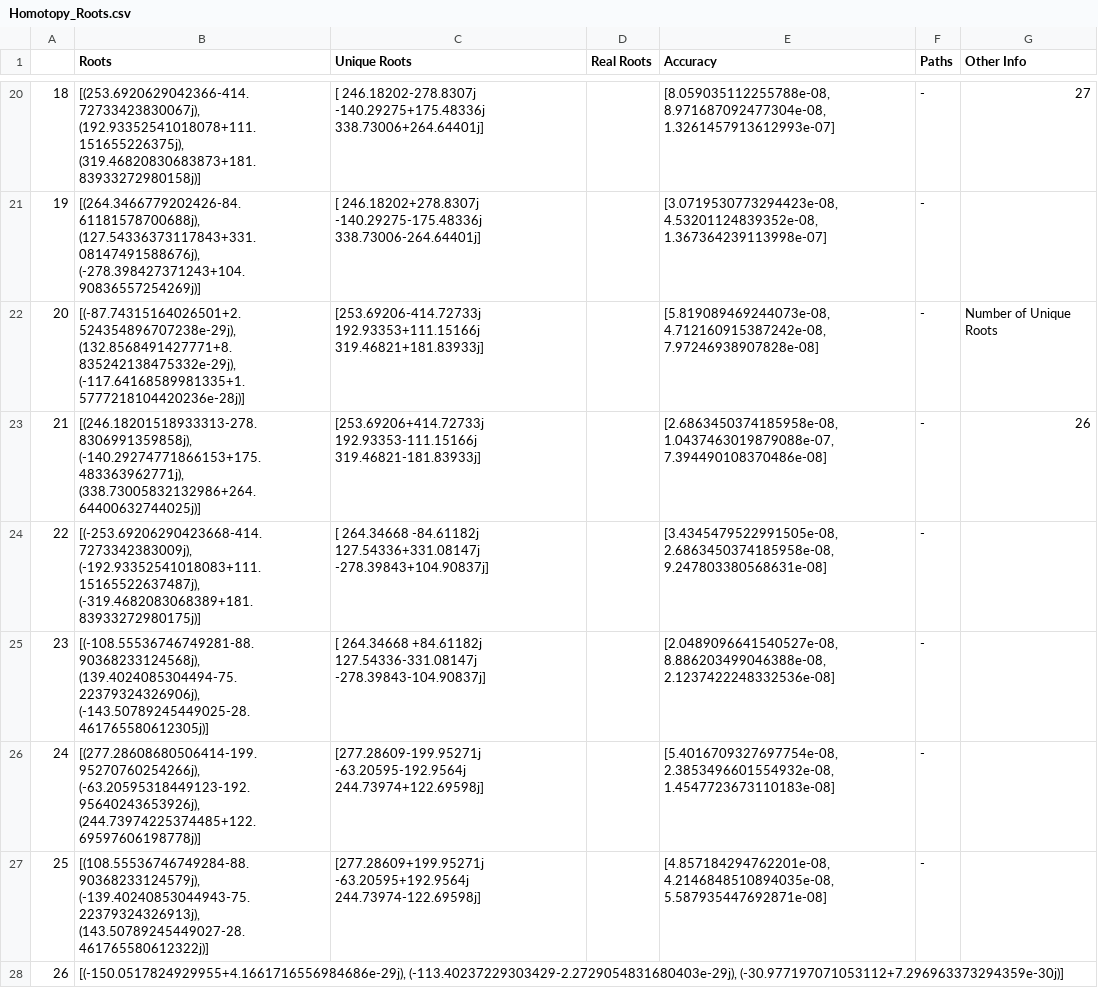
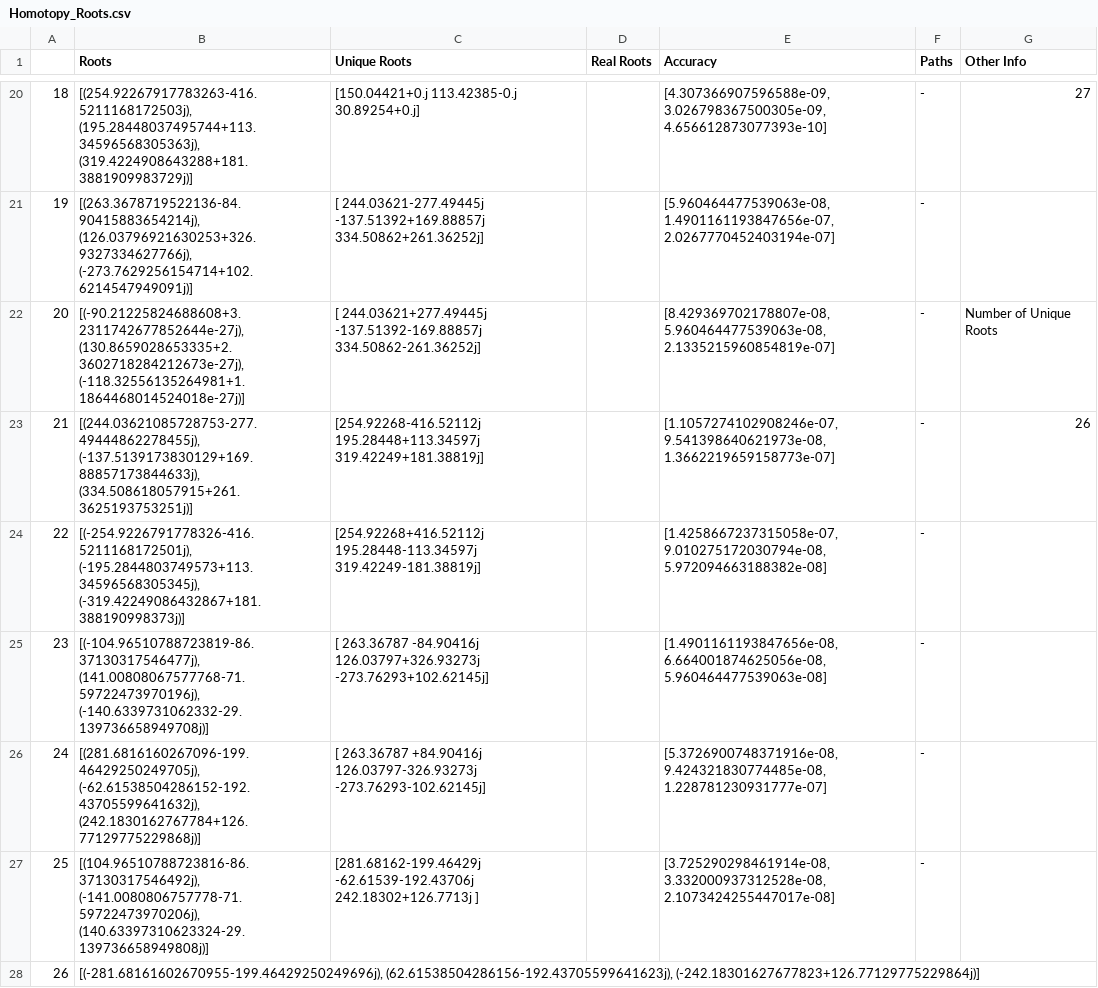
Before and after one commit to FreyaXH/Homotopy_Continuation, a CSV file: Homotopy_Roots.csv, drawn as a sheet; only a part is shown, gaps mark what is left out; the diff covers the shown part only.

```diff
--- a/Homotopy_Roots.csv
+++ b/Homotopy_Roots.csv
@@ -20,9 +20,9 @@
-18,"[(253.6920629042366-414.72733423830067j), (192.93352541018078+111.151655226375j), (319.46820830683873+181.83933272980158j)]",[ 246.18202-278.8307j  -140.29275+175.48336j  338.73006+264.64401j],,"[8.059035112255788e-08, 8.971687092477304e-08, 1.3261457913612993e-07]",-,27
-19,"[(264.3466779202426-84.61181578700688j), (127.54336373117843+331.08147491588676j), (-278.398427371243+104.90836557254269j)]",[ 246.18202+278.8307j  -140.29275-175.48336j  338.73006-264.64401j],,"[3.0719530773294423e-08, 4.53201124839352e-08, 1.367364239113998e-07]",-,
-20,"[(-87.74315164026501+2.524354896707238e-29j), (132.8568491427771+8.835242138475332e-29j), (-117.64168589981335+1.5777218104420236e-28j)]",[253.69206-414.72733j 192.93353+111.15166j 319.46821+181.83933j],,"[5.819089469244073e-08, 4.712160915387242e-08, 7.97246938907828e-08]",-,Number of Unique Roots
-21,"[(246.18201518933313-278.8306991359858j), (-140.29274771866153+175.483363962771j), (338.73005832132986+264.64400632744025j)]",[253.69206+414.72733j 192.93353-111.15166j 319.46821-181.83933j],,"[2.6863450374185958e-08, 1.0437463019879088e-07, 7.394490108370486e-08]",-,26
-22,"[(-253.69206290423668-414.7273342383009j), (-192.93352541018083+111.15165522637487j), (-319.4682083068389+181.83933272980175j)]",[ 264.34668 -84.61182j  127.54336+331.08147j -278.39843+104.90837j],,"[3.4345479522991505e-08, 2.6863450374185958e-08, 9.247803380568631e-08]",-,
-23,"[(-108.55536746749281-88.90368233124568j), (139.4024085304494-75.22379324326906j), (-143.50789245449025-28.461765580612305j)]",[ 264.34668 +84.61182j  127.54336-331.08147j -278.39843-104.90837j],,"[2.0489096641540527e-08, 8.886203499046388e-08, 2.1237422248332536e-08]",-,
-24,"[(277.28608680506414-199.95270760254266j), (-63.20595318449123-192.95640243653926j), (244.73974225374485+122.69597606198778j)]",[277.28609-199.95271j -63.20595-192.9564j  244.73974+122.69598j],,"[5.4016709327697754e-08, 2.3853496601554932e-08, 1.4547723673110183e-08]",-,
-25,"[(108.55536746749284-88.90368233124579j), (-139.40240853044943-75.22379324326913j), (143.50789245449027-28.461765580612322j)]",[277.28609+199.95271j -63.20595+192.9564j  244.73974-122.69598j],,"[4.857184294762201e-08, 4.2146848510894035e-08, 5.587935447692871e-08]",-,
-26,"[(-150.0517824929955+4.1661716556984686e-29j), (-113.40237229303429-2.2729054831680403e-29j), (-30.977197071053112+7.296963373294359e-30j)]",,,,,
+18,"[(254.92267917783263-416.5211168172503j), (195.28448037495744+113.34596568305363j), (319.4224908643288+181.3881909983729j)]",[150.04421+0.j 113.42385-0.j  30.89254+0.j],,"[4.307366907596588e-09, 3.026798367500305e-09, 4.656612873077393e-10]",-,27
+19,"[(263.3678719522136-84.90415883654214j), (126.03796921630253+326.9327334627766j), (-273.7629256154714+102.6214547949091j)]",[ 244.03621-277.49445j -137.51392+169.88857j  334.50862+261.36252j],,"[5.960464477539063e-08, 1.4901161193847656e-07, 2.0267770452403194e-07]",-,
+20,"[(-90.21225824688608+3.2311742677852644e-27j), (130.8659028653335+2.3602718284212673e-27j), (-118.32556135264981+1.1864468014524018e-27j)]",[ 244.03621+277.49445j -137.51392-169.88857j  334.50862-261.36252j],,"[8.429369702178807e-08, 5.960464477539063e-08, 2.1335215960854819e-07]",-,Number of Unique Roots
+21,"[(244.03621085728753-277.49444862278455j), (-137.5139173830129+169.88857173844633j), (334.508618057915+261.3625193753251j)]",[254.92268-416.52112j 195.28448+113.34597j 319.42249+181.38819j],,"[1.1057274102908246e-07, 9.541398640621973e-08, 1.3662219659158773e-07]",-,26
+22,"[(-254.9226791778326-416.5211168172501j), (-195.2844803749573+113.34596568305345j), (-319.42249086432867+181.388190998373j)]",[254.92268+416.52112j 195.28448-113.34597j 319.42249-181.38819j],,"[1.4258667237315058e-07, 9.010275172030794e-08, 5.972094663188382e-08]",-,
+23,"[(-104.96510788723819-86.37130317546477j), (141.00808067577768-71.59722473970196j), (-140.6339731062332-29.139736658949708j)]",[ 263.36787 -84.90416j  126.03797+326.93273j -273.76293+102.62145j],,"[1.4901161193847656e-08, 6.664001874625056e-08, 5.960464477539063e-08]",-,
+24,"[(281.6816160267096-199.46429250249705j), (-62.61538504286152-192.43705599641632j), (242.1830162767784+126.77129775229868j)]",[ 263.36787 +84.90416j  126.03797-326.93273j -273.76293-102.62145j],,"[5.3726900748371916e-08, 9.424321830774485e-08, 1.228781230931777e-07]",-,
+25,"[(104.96510788723816-86.37130317546492j), (-141.0080806757778-71.59722473970206j), (140.63397310623324-29.139736658949808j)]",[281.68162-199.46429j -62.61539-192.43706j 242.18302+126.7713j ],,"[3.725290298461914e-08, 3.332000937312528e-08, 2.1073424255447017e-08]",-,
+26,"[(-281.68161602670955-199.46429250249696j), (62.61538504286156-192.43705599641623j), (-242.18301627677823+126.77129775229864j)]",,,,,
```
Also changed, not shown: 63 edited cells elsewhere in this file, 1 other file.
